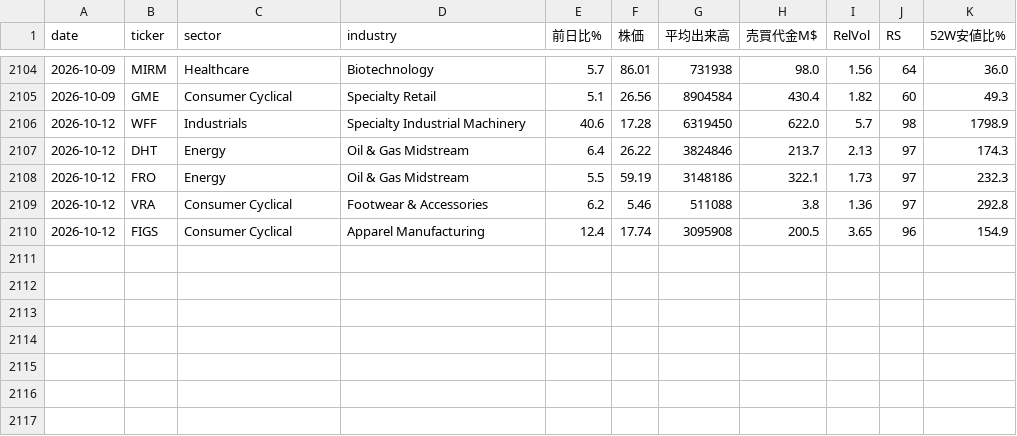
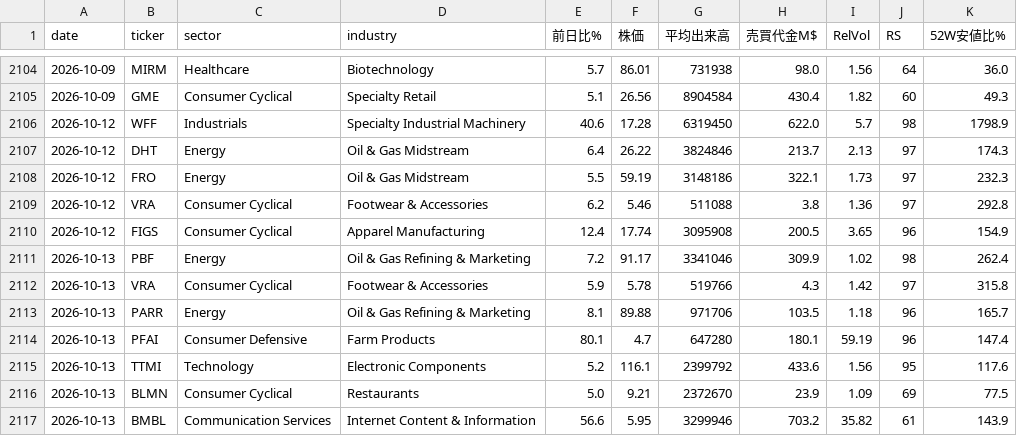
Before and after one commit to nyokki0204-boop/ibd-screener, a CSV file: data/ticker_history.csv, drawn as a sheet; only a part is shown, gaps mark what is left out; the diff names each change by its address in the sheet, - before the commit and + after, or states it on an @@ line.

```diff
--- a/data/ticker_history.csv
+++ b/data/ticker_history.csv
+row 2111: 2026-10-13 | PBF | Energy | Oil & Gas Refining & Marketing | 7.2 | 91.17 | 3341046 | 309.9 | 1.02 | 98 | 262.4
+row 2112: 2026-10-13 | VRA | Consumer Cyclical | Footwear & Accessories | 5.9 | 5.78 | 519766 | 4.3 | 1.42 | 97 | 315.8
+row 2113: 2026-10-13 | PARR | Energy | Oil & Gas Refining & Marketing | 8.1 | 89.88 | 971706 | 103.5 | 1.18 | 96 | 165.7
+row 2114: 2026-10-13 | PFAI | Consumer Defensive | Farm Products | 80.1 | 4.7 | 647280 | 180.1 | 59.19 | 96 | 147.4
+row 2115: 2026-10-13 | TTMI | Technology | Electronic Components | 5.2 | 116.1 | 2399792 | 433.6 | 1.56 | 95 | 117.6
+row 2116: 2026-10-13 | BLMN | Consumer Cyclical | Restaurants | 5.0 | 9.21 | 2372670 | 23.9 | 1.09 | 69 | 77.5
+row 2117: 2026-10-13 | BMBL | Communication Services | Internet Content & Information | 56.6 | 5.95 | 3299946 | 703.2 | 35.82 | 61 | 143.9
```
Also changed, not shown: data/results.csv, data/sector_history.csv, 3 other files.
